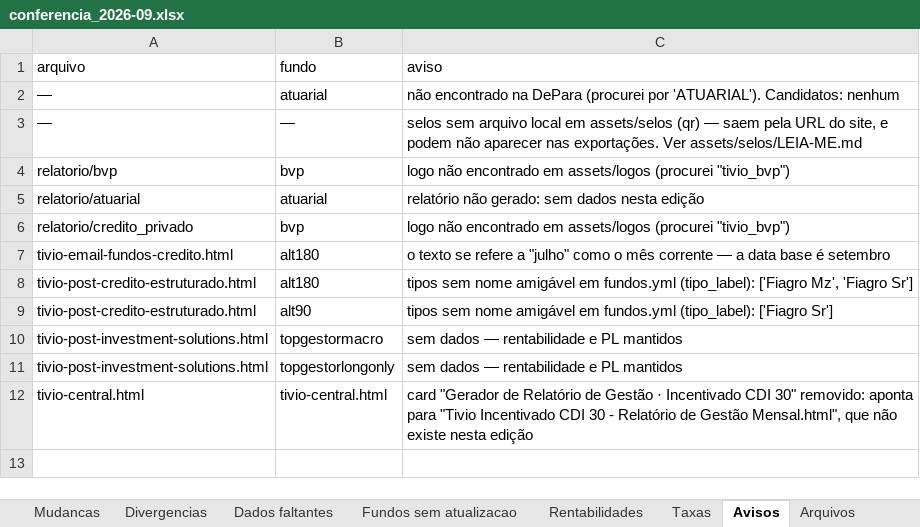
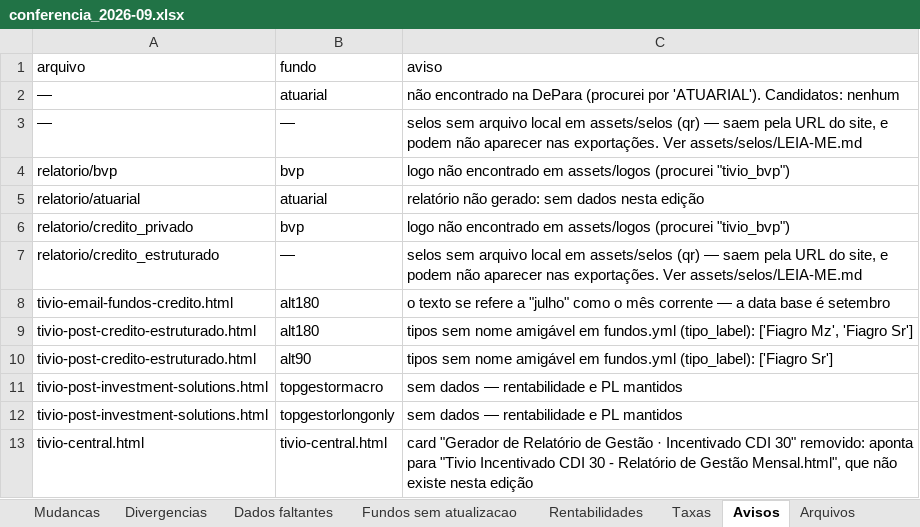
Before and after one commit to orenanchaves/Tivio-teste, an Excel workbook: AutomaTivio/saida/2026-09/conferencia_2026-09.xlsx, sheet Avisos, drawn as a sheet; values as stored, in another font and other column widths than the file's, no borders; the diff names each change by its address in the sheet, - before the commit and + after, or states it on an @@ line.

```diff
--- a/AutomaTivio/saida/2026-09/conferencia_2026-09.xlsx (sheet Avisos)
+++ b/AutomaTivio/saida/2026-09/conferencia_2026-09.xlsx (sheet Avisos)
+row 7: relatorio/credito_estruturado | — | selos sem arquivo local em assets/selos (qr) — saem pela URL do site, e podem não aparecer nas exportações. Ver assets/selos/LEIA-ME.md
```
Also changed, not shown: sheet Rentabilidades, sheet Arquivos, sheet Taxas, sheet Dados faltantes, 18 other files.
